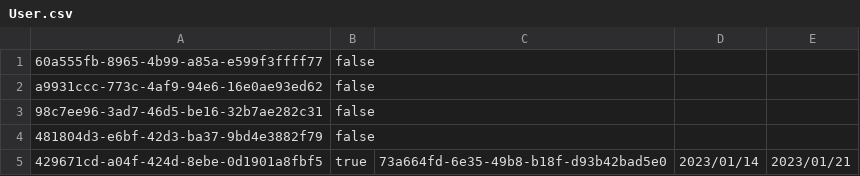
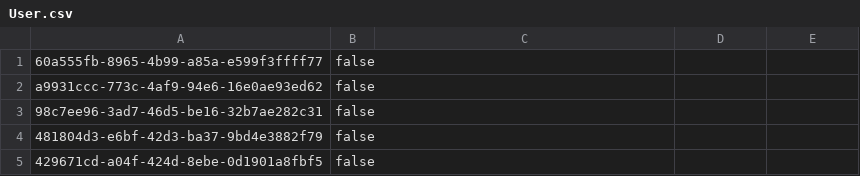
Before and after one commit to 32145072/JouhouSystem_LibraryManager, a CSV file: res/User.csv, drawn as a sheet.

```diff
--- a/res/User.csv
+++ b/res/User.csv
@@ -4,2 +4,2 @@ a9931ccc-773c-4af9-94e6-16e0ae93ed62,false
 481804d3-e6bf-42d3-ba37-9bd4e3882f79,false
-429671cd-a04f-424d-8ebe-0d1901a8fbf5,true,73a664fd-6e35-49b8-b18f-d93b42bad5e0,2023/01/14,2023/01/21
+429671cd-a04f-424d-8ebe-0d1901a8fbf5,false
```
Also changed, not shown: res/Libraly.csv, 1 other file.
